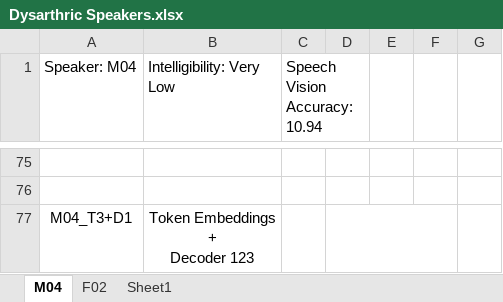
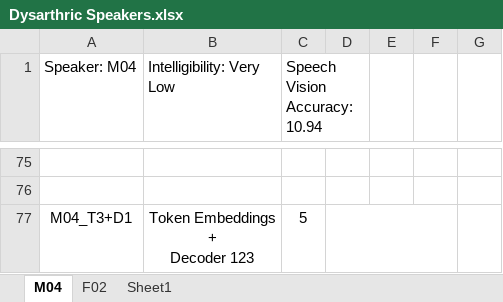
Before and after one commit to dshah1901/P4P-Transformer-ASR-for-Dysarthric-Spech, an Excel workbook: Dysarthric Speakers.xlsx, sheet M04, drawn as a sheet; only a part is shown, gaps mark what is left out; values as stored, in another font and other column widths than the file's, no borders; charts and pictures not drawn; the diff names each change by its address in the sheet, - before the commit and + after, or states it on an @@ line.

```diff
--- a/Dysarthric Speakers.xlsx (sheet M04)
+++ b/Dysarthric Speakers.xlsx (sheet M04)
-C77 (Speech Vision Accuracy: 10.94): (empty)
+C77 (Speech Vision Accuracy: 10.94): 5
```
Also changed, not shown: sheet Sheet1, formulas that keep their value, charts or pictures, ASR Results.xlsx, Epoch Accuracy.xlsx, 3 other files.
